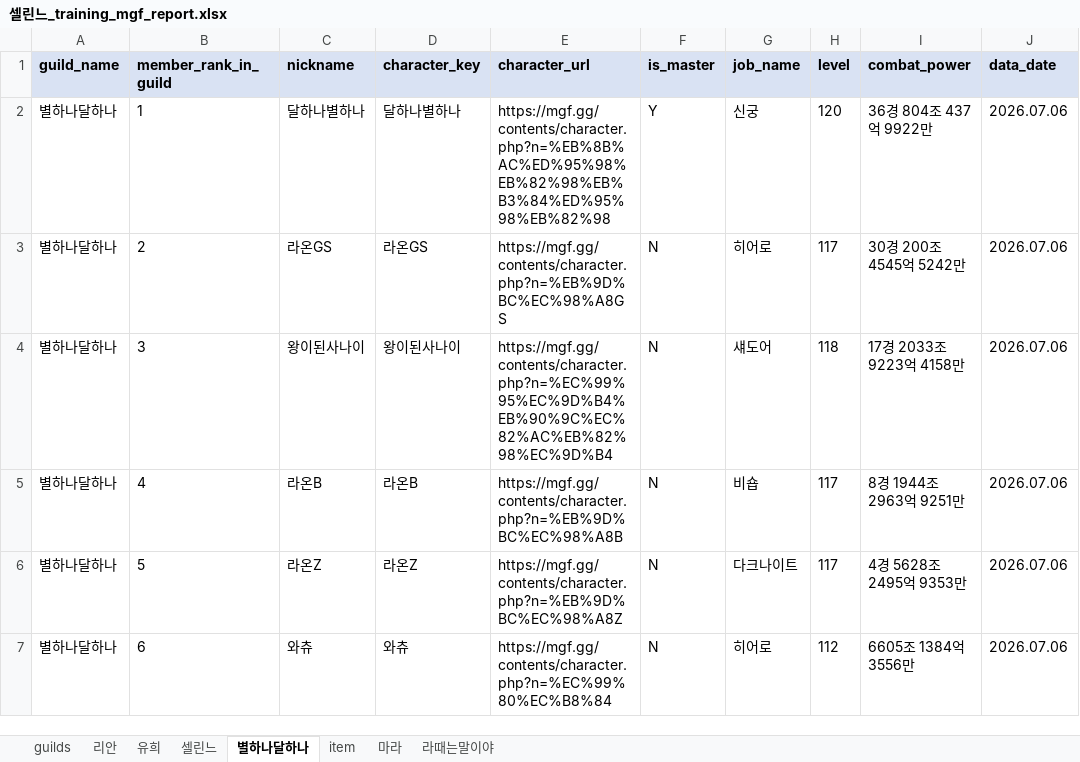
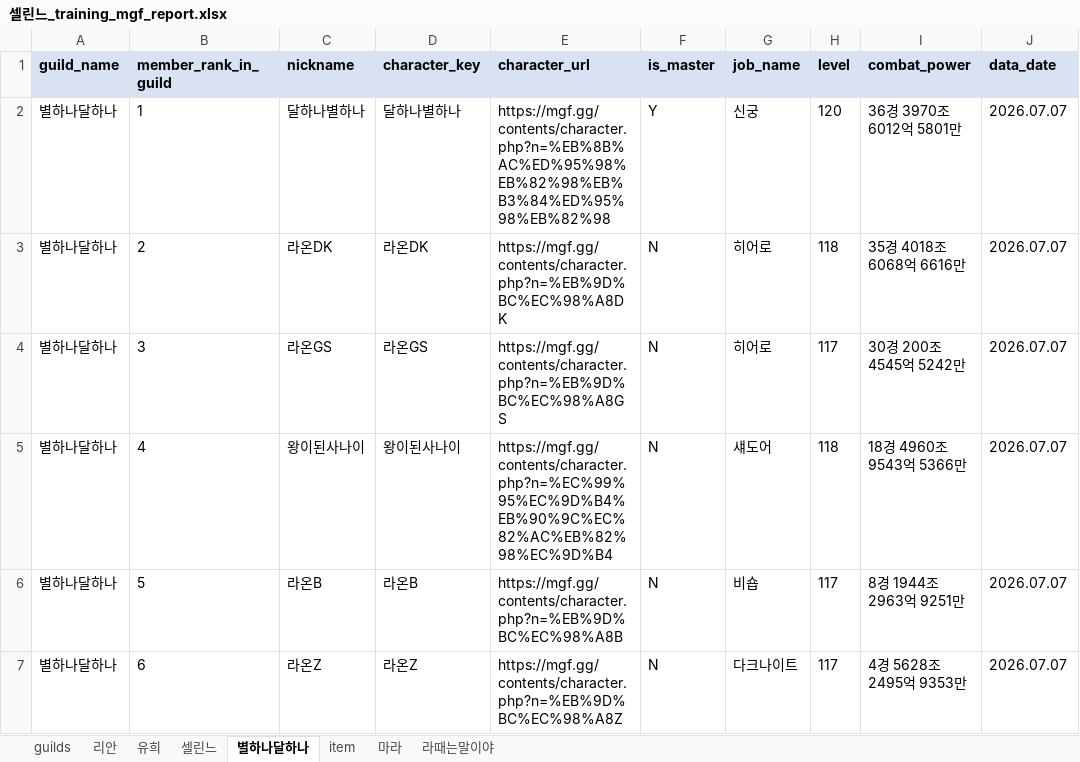
Before and after one commit to pogas/mgf_guild_match, an Excel workbook: reports/셀린느/셀린느_training_mgf_report.xlsx, sheet 별하나달하나, drawn as a sheet; only a part is shown; values as stored, in another font and other column widths than the file's, no borders; the diff covers the shown part only; the diff names each change by its address in the sheet, - before the commit and + after, or states it on an @@ line.

```diff
--- a/reports/셀린느/셀린느_training_mgf_report.xlsx (sheet 별하나달하나)
+++ b/reports/셀린느/셀린느_training_mgf_report.xlsx (sheet 별하나달하나)
-I2 (combat_power): 36경 804조 437억 9922만
+I2 (combat_power): 36경 3970조 6012억 5801만
-J2:J7 (data_date): 2026.07.06
+J2:J7 (data_date): 2026.07.07
-C3 (nickname): 라온GS
+C3 (nickname): 라온DK
-D3 (character_key): 라온GS
+D3 (character_key): 라온DK
-E3 (character_url): https://mgf.gg/contents/character.php?n=%EB%9D%BC%EC%98%A8GS
+E3 (character_url): https://mgf.gg/contents/character.php?n=%EB%9D%BC%EC%98%A8DK
-H3 (level): 117
+H3 (level): 118
-I3 (combat_power): 30경 200조 4545억 5242만
+I3 (combat_power): 35경 4018조 6068억 6616만
-C4 (nickname): 왕이된사나이
+C4 (nickname): 라온GS
-D4 (character_key): 왕이된사나이
+D4 (character_key): 라온GS
-E4 (character_url): https://mgf.gg/contents/character.php?n=%EC%99%95%EC%9D%B4%EB%90%9C%EC%82%AC%EB%82%98%EC%9D%B4
+E4 (character_url): https://mgf.gg/contents/character.php?n=%EB%9D%BC%EC%98%A8GS
-G4 (job_name): 섀도어
+G4 (job_name): 히어로
-H4 (level): 118
+H4 (level): 117
-I4 (combat_power): 17경 2033조 9223억 4158만
+I4 (combat_power): 30경 200조 4545억 5242만
-C5 (nickname): 라온B
+C5 (nickname): 왕이된사나이
-D5 (character_key): 라온B
+D5 (character_key): 왕이된사나이
-E5 (character_url): https://mgf.gg/contents/character.php?n=%EB%9D%BC%EC%98%A8B
+E5 (character_url): https://mgf.gg/contents/character.php?n=%EC%99%95%EC%9D%B4%EB%90%9C%EC%82%AC%EB%82%98%EC%9D%B4
-G5 (job_name): 비숍
+G5 (job_name): 섀도어
-H5 (level): 117
+H5 (level): 118
-I5 (combat_power): 8경 1944조 2963억 9251만
+I5 (combat_power): 18경 4960조 9543억 5366만
-C6 (nickname): 라온Z
+C6 (nickname): 라온B
-D6 (character_key): 라온Z
+D6 (character_key): 라온B
-E6 (character_url): https://mgf.gg/contents/character.php?n=%EB%9D%BC%EC%98%A8Z
+E6 (character_url): https://mgf.gg/contents/character.php?n=%EB%9D%BC%EC%98%A8B
-G6 (job_name): 다크나이트
+G6 (job_name): 비숍
-I6 (combat_power): 4경 5628조 2495억 9353만
+I6 (combat_power): 8경 1944조 2963억 9251만
-C7 (nickname): 와츄
+C7 (nickname): 라온Z
-D7 (character_key): 와츄
+D7 (character_key): 라온Z
-E7 (character_url): https://mgf.gg/contents/character.php?n=%EC%99%80%EC%B8%84
+E7 (character_url): https://mgf.gg/contents/character.php?n=%EB%9D%BC%EC%98%A8Z
-G7 (job_name): 히어로
+G7 (job_name): 다크나이트
-H7 (level): 112
+H7 (level): 117
-I7 (combat_power): 6605조 1384억 3556만
+I7 (combat_power): 4경 5628조 2495억 9353만
```
Also changed, not shown: 91 edited cells elsewhere in this sheet, sheet 라때는말이야, sheet 리안, sheet 마라, sheet 유희, sheet 셀린느, sheet item, 1 more sheet, reports/빅딜/빅딜_league_mgf_report.xlsx, reports/빅딜/빅딜_training_mgf_report.xlsx, 34 other files.
